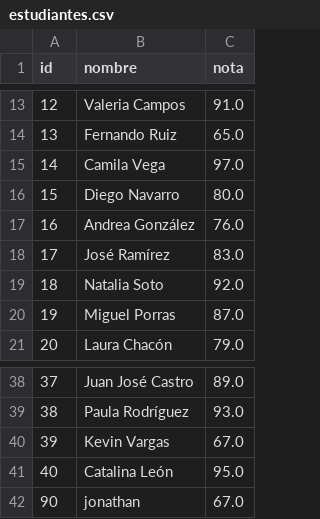
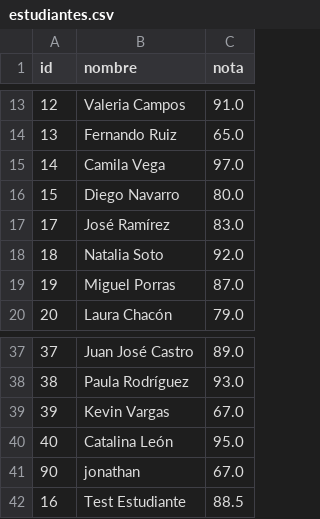
Before and after one commit to jonathanmoralesmurillo-netizen/gestionEstudiantesRJ, a CSV file: estudiantes.csv, drawn as a sheet; only a part is shown, gaps mark what is left out.

Commit message:
14seavo Commit;  test sistemas

```diff
--- a/estudiantes.csv
+++ b/estudiantes.csv
@@ -16,3 +16,2 @@ id,nombre,nota
 15,Diego Navarro,80.0
-16,Andrea González,76.0
 17,José Ramírez,83.0
@@ -42 +41,2 @@ id,nombre,nota
 90,jonathan,67.0
+16,Test Estudiante,88.5
```
Also changed, not shown: 2 other files.
